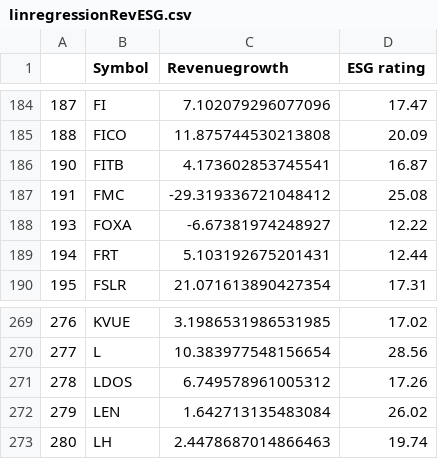
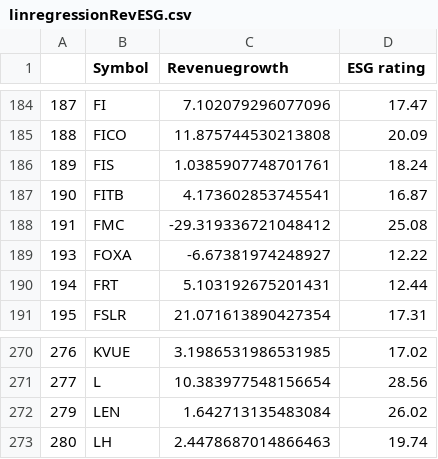
Before and after one commit to NiamP/NiamP.github.io, a CSV file: linregressionRevESG.csv, drawn as a sheet; only a part is shown, gaps mark what is left out; removed rows and columns are numbered as before the commit, all else as after; the diff names each change by its address in the sheet, - before the commit and + after, or states it on an @@ line.

```diff
--- a/linregressionRevESG.csv
+++ b/linregressionRevESG.csv
+row 186: 189 | FIS | 1.0385907748701761 | 18.24
-row 271: 278 | LDOS | 6.749578961005312 | 17.26
```
Also changed, not shown: MktCap_vs_ESG.csv, top5prices.csv.
